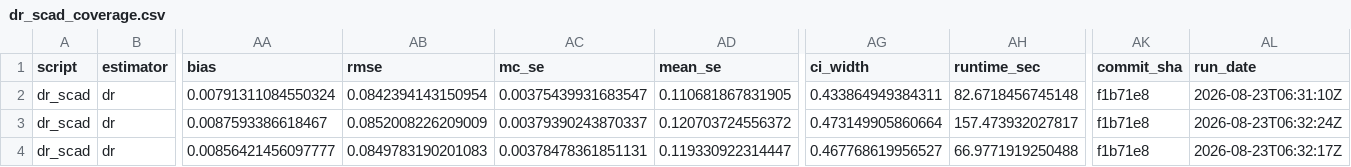
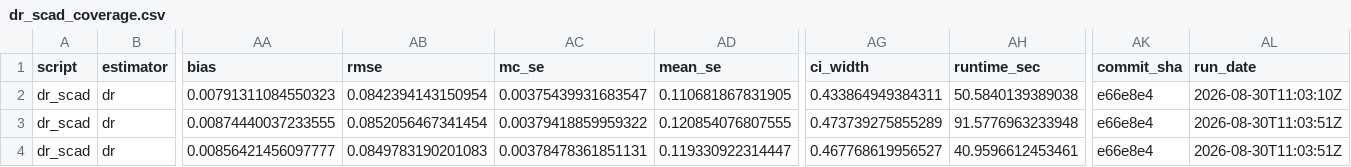
Before and after one commit to ncn-foreigners/nonprobsvy-coverage, a CSV file: results/dr/dr_scad_coverage.csv, drawn as a sheet; only a part is shown, gaps mark what is left out; the diff names each change by its address in the sheet, - before the commit and + after, or states it on an @@ line.

```diff
--- a/results/dr/dr_scad_coverage.csv
+++ b/results/dr/dr_scad_coverage.csv
-AA2 (bias): 0.00791311084550324
+AA2 (bias): 0.00791311084550323
-AH2 (runtime_sec): 82.6718456745148
+AH2 (runtime_sec): 50.5840139389038
-AK2:AK4 (commit_sha): f1b71e8
+AK2:AK4 (commit_sha): e66e8e4
-AL2 (run_date): 2026-08-23T06:31:10Z
+AL2 (run_date): 2026-08-30T11:03:10Z
-AA3 (bias): 0.0087593386618467
+AA3 (bias): 0.00874440037233555
-AB3 (rmse): 0.0852008226209009
+AB3 (rmse): 0.0852056467341454
-AC3 (mc_se): 0.00379390243870337
+AC3 (mc_se): 0.00379418859959322
-AD3 (mean_se): 0.120703724556372
+AD3 (mean_se): 0.120854076807555
-AG3 (ci_width): 0.473149905860664
+AG3 (ci_width): 0.473739275855289
-AH3 (runtime_sec): 157.473932027817
+AH3 (runtime_sec): 91.5776963233948
-AL3 (run_date): 2026-08-23T06:32:24Z
+AL3 (run_date): 2026-08-30T11:03:51Z
-AH4 (runtime_sec): 66.9771919250488
+AH4 (runtime_sec): 40.9596612453461
-AL4 (run_date): 2026-08-23T06:32:17Z
+AL4 (run_date): 2026-08-30T11:03:51Z
```
Also changed, not shown: results/dr/dr_glm_coverage.csv, results/dr/dr_glm_metadata.csv, 1 other file.
